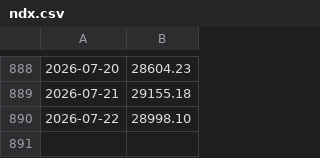
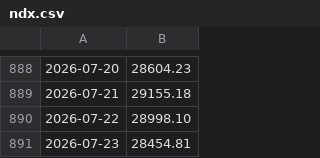
Before and after one commit to ifxquantbot/edge-data, a CSV file: data/ndx.csv, drawn as a sheet; only a part is shown, gaps mark what is left out; the diff names each change by its address in the sheet, - before the commit and + after, or states it on an @@ line.

```diff
--- a/data/ndx.csv
+++ b/data/ndx.csv
+row 891: 2026-07-23 | 28454.81
```
Also changed, not shown: data/gold.csv, data/spx.csv, 2 other files.
